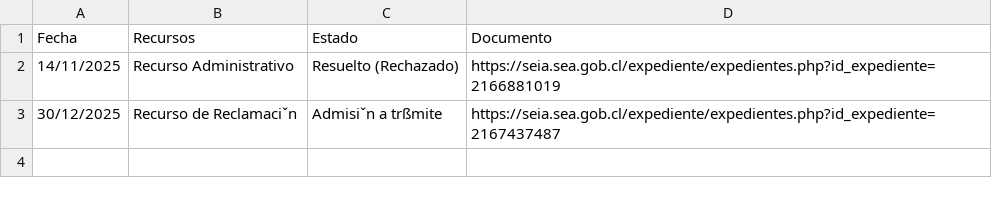
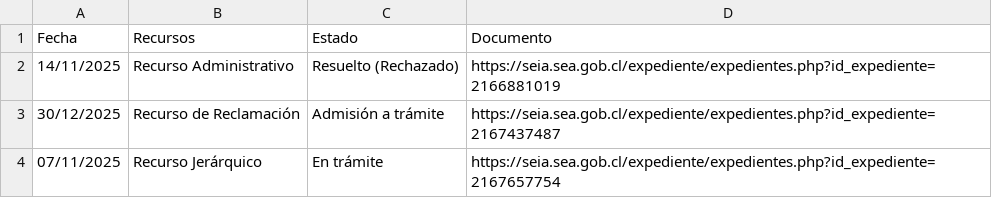
Before and after one commit to giraggio/alertascnx, a CSV file: test_reclamos.csv, drawn as a sheet.

```diff
--- a/test_reclamos.csv
+++ b/test_reclamos.csv
@@ -2,2 +2,3 @@ Fecha,Recursos,Estado,Documento
 14/11/2025,Recurso Administrativo,Resuelto (Rechazado),https://seia.sea.gob.cl/expediente/expedientes.php?id_expediente=2166881019
-30/12/2025,Recurso de Reclamaciˇn,Admisiˇn a trßmite,https://seia.sea.gob.cl/expediente/expedientes.php?id_expediente=2167437487
+30/12/2025,Recurso de Reclamación,Admisión a trámite,https://seia.sea.gob.cl/expediente/expedientes.php?id_expediente=2167437487
+07/11/2025,Recurso Jerárquico,En trámite,https://seia.sea.gob.cl/expediente/expedientes.php?id_expediente=2167657754
```
